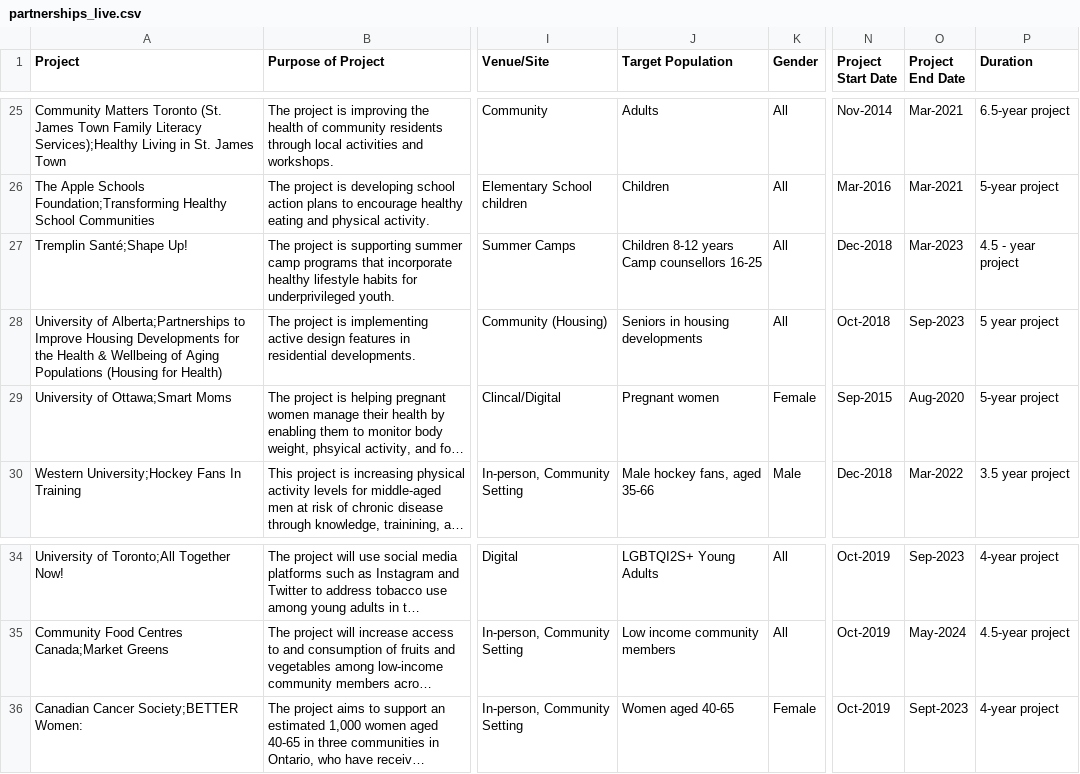
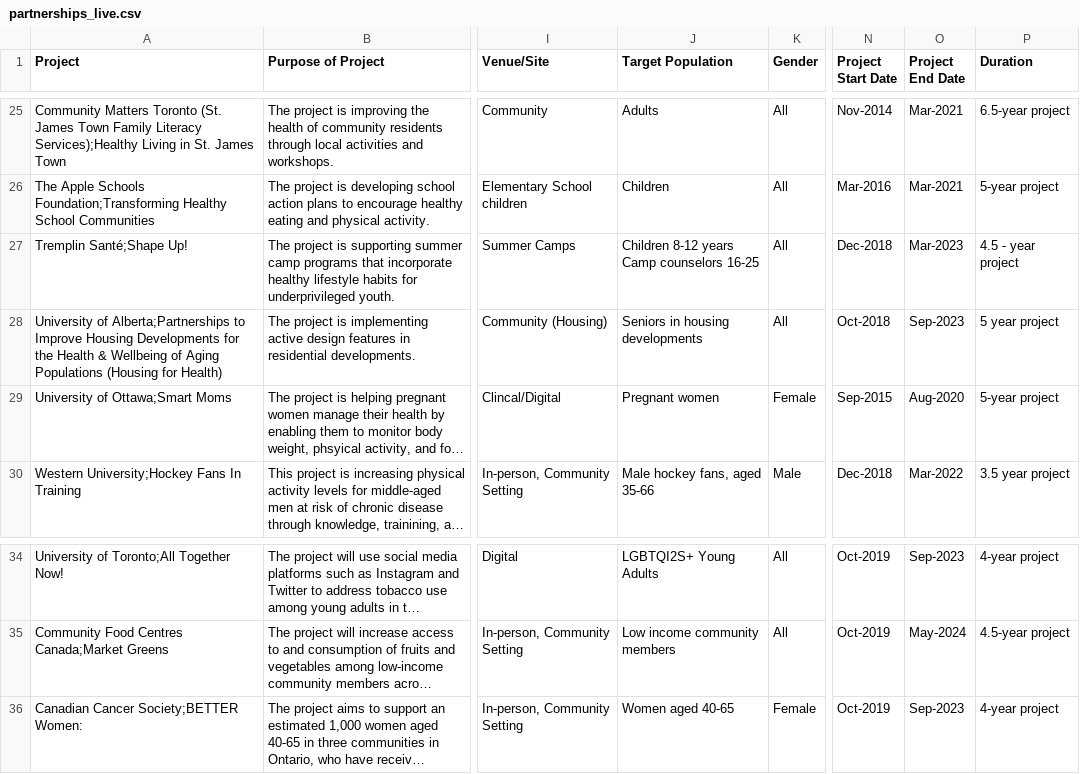
Before and after one commit to Ezkenneth/msp-map, a CSV file: en/data/partnerships_live.csv, drawn as a sheet; only a part is shown, gaps mark what is left out; long unchanged cells end in …; ↵ is a line break in a cell; the diff names each change by its address in the sheet, - before the commit and + after, or states it on an @@ line.

```diff
--- a/en/data/partnerships_live.csv
+++ b/en/data/partnerships_live.csv
-J27 (Target Population): Children 8-12 years ↵ Camp counsellors 16-25
+J27 (Target Population): Children 8-12 years ↵ Camp counselors 16-25
-O36 (Project End Date): Sept-2023
+O36 (Project End Date): Sep-2023
```
Also changed, not shown: 3 other files.
